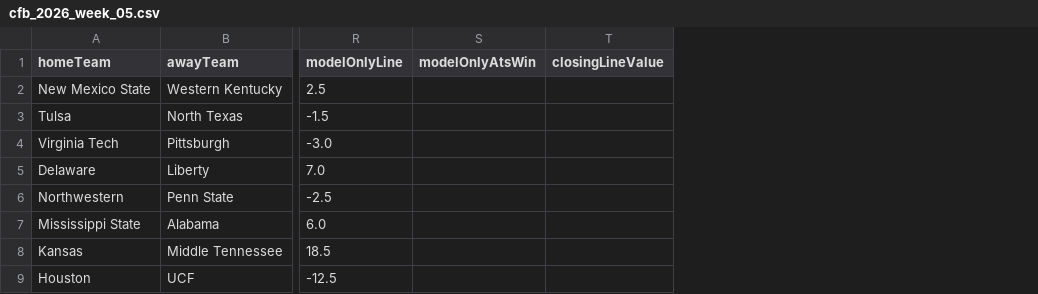
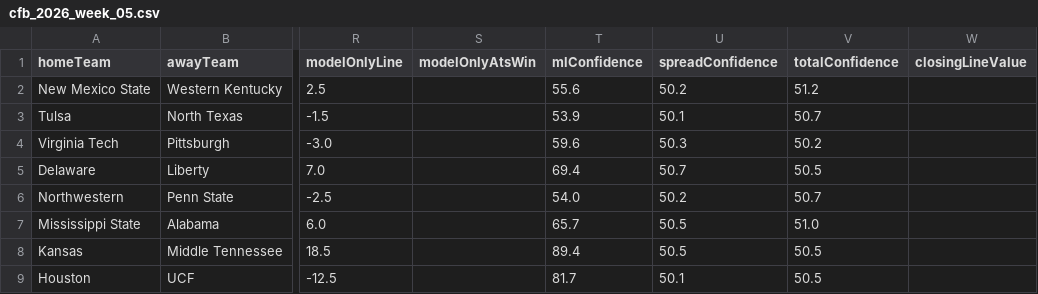
Before and after one commit to CarsonBillig/football-model, a CSV file: docs/history/cfb_2026_week_05.csv, drawn as a sheet; only a part is shown, gaps mark what is left out; the diff names each change by its address in the sheet, - before the commit and + after, or states it on an @@ line.

```diff
--- a/docs/history/cfb_2026_week_05.csv
+++ b/docs/history/cfb_2026_week_05.csv
+column T (mlConfidence), rows 2-9: 55.6 | 53.9 | 59.6 | 69.4 | 54.0 | 65.7 | 89.4 | 81.7
+column U (spreadConfidence), rows 2-9: 50.2 | 50.1 | 50.3 | 50.7 | 50.2 | 50.5 | 50.5 | 50.1
+column V (totalConfidence), rows 2-9: 51.2 | 50.7 | 50.2 | 50.5 | 50.7 | 51.0 | 50.5 | 50.5
```
Also changed, not shown: docs/history/nfl_2026_week_04.csv, 3 other files.
